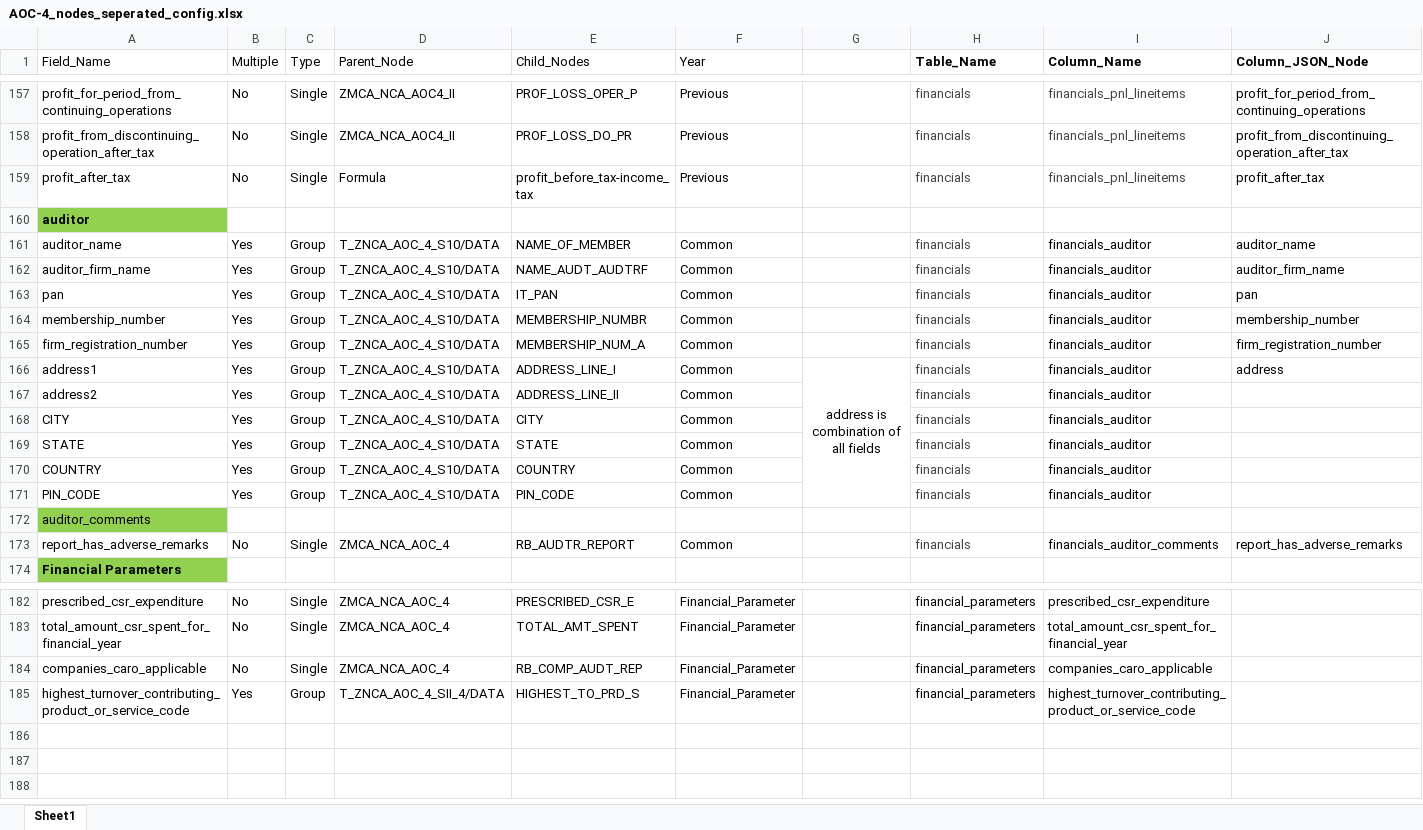
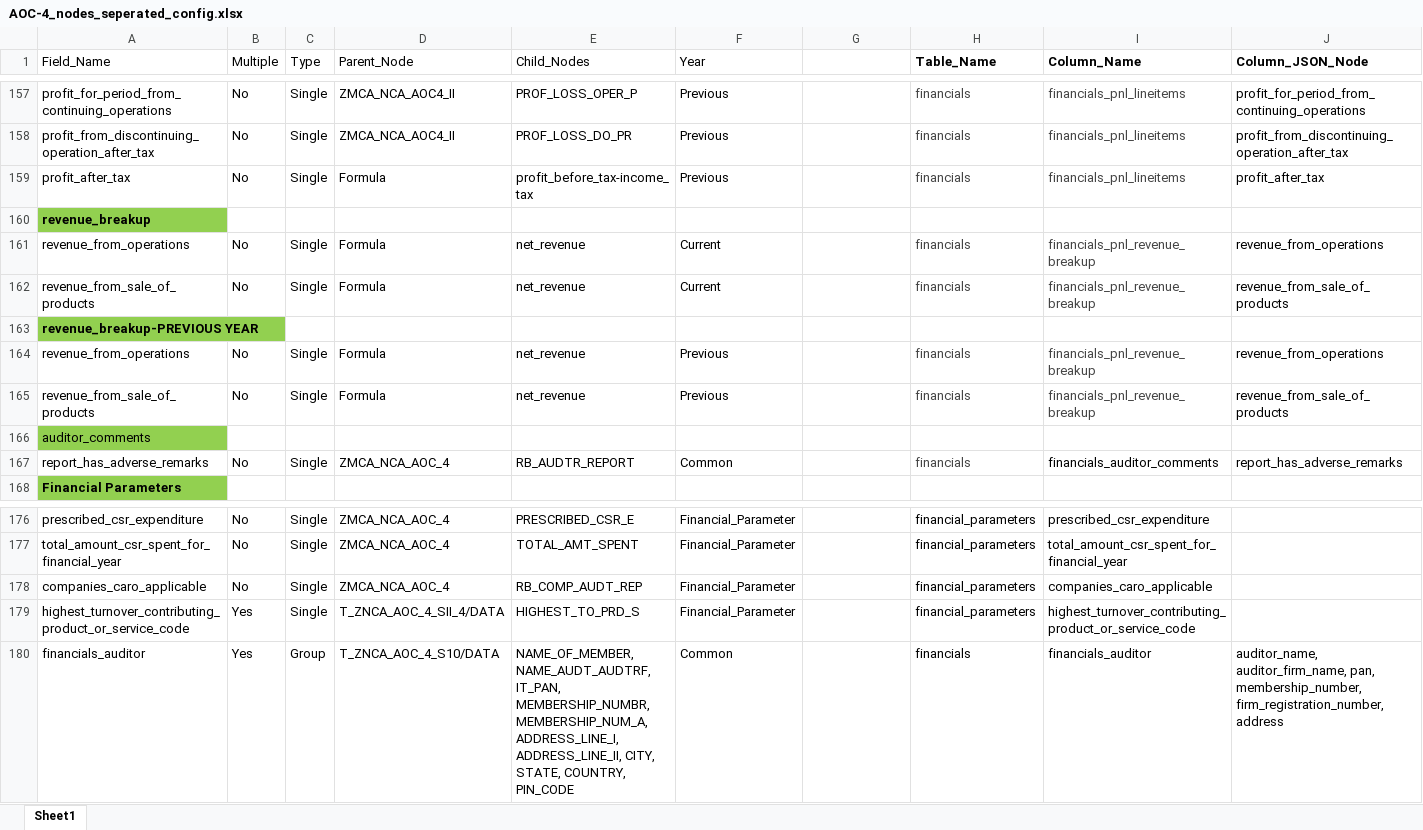
Before and after one commit to rbhattad31/mns-json-prep, an Excel workbook: Config Files/AOC-4_nodes_seperated_config.xlsx, sheet Sheet1, drawn as a sheet; only a part is shown, gaps mark what is left out; values as stored, in another font and other column widths than the file's, no borders; removed rows and columns are numbered as before the commit, all else as after; the diff names each change by its address in the sheet, - before the commit and + after, or states it on an @@ line.

Commit message:
Updated Config Files

```diff
--- a/Config Files/AOC-4_nodes_seperated_config.xlsx (sheet Sheet1)
+++ b/Config Files/AOC-4_nodes_seperated_config.xlsx (sheet Sheet1)
-A160 (Field_Name): auditor
+A160 (Field_Name): revenue_breakup
-row 161: auditor_name | Yes | Group | T_ZNCA_AOC_4_S10/DATA | NAME_OF_MEMBER | Common |  | financials | financials_auditor | auditor_name
-row 162: auditor_firm_name | Yes | Group | T_ZNCA_AOC_4_S10/DATA | NAME_AUDT_AUDTRF | Common |  | financials | financials_auditor | auditor_firm_name
-row 163: pan | Yes | Group | T_ZNCA_AOC_4_S10/DATA | IT_PAN | Common |  | financials | financials_auditor | pan
-row 164: membership_number | Yes | Group | T_ZNCA_AOC_4_S10/DATA | MEMBERSHIP_NUMBR | Common |  | financials | financials_auditor | membership_number
-row 165: firm_registration_number | Yes | Group | T_ZNCA_AOC_4_S10/DATA | MEMBERSHIP_NUM_A | Common |  | financials | financials_auditor | firm_registration_number
-row 166: address1 | Yes | Group | T_ZNCA_AOC_4_S10/DATA | ADDRESS_LINE_I | Common | address is combination of all fields | financials | financials_auditor | address
-row 167: address2 | Yes | Group | T_ZNCA_AOC_4_S10/DATA | ADDRESS_LINE_II | Common |  | financials | financials_auditor
-row 168: CITY | Yes | Group | T_ZNCA_AOC_4_S10/DATA | CITY | Common |  | financials | financials_auditor
-row 169: STATE | Yes | Group | T_ZNCA_AOC_4_S10/DATA | STATE | Common |  | financials | financials_auditor
-row 170: COUNTRY | Yes | Group | T_ZNCA_AOC_4_S10/DATA | COUNTRY | Common |  | financials | financials_auditor
-row 171: PIN_CODE | Yes | Group | T_ZNCA_AOC_4_S10/DATA | PIN_CODE | Common |  | financials | financials_auditor
+row 161: revenue_from_operations | No | Single | Formula | net_revenue | Current |  | financials | financials_pnl_revenue_breakup | revenue_from_operations
+row 162: revenue_from_sale_of_products | No | Single | Formula | net_revenue | Current |  | financials | financials_pnl_revenue_breakup | revenue_from_sale_of_products
+row 163: revenue_breakup-PREVIOUS YEAR
+row 164: revenue_from_operations | No | Single | Formula | net_revenue | Previous |  | financials | financials_pnl_revenue_breakup | revenue_from_operations
+row 165: revenue_from_sale_of_products | No | Single | Formula | net_revenue | Previous |  | financials | financials_pnl_revenue_breakup | revenue_from_sale_of_products
-C179 (Type): Group
+C179 (Type): Single
+row 180: financials_auditor | Yes | Group | T_ZNCA_AOC_4_S10/DATA | NAME_OF_MEMBER, NAME_AUDT_AUDTRF, IT_PAN, MEMBERSHIP_NUMBR, MEMBERSHIP_NUM_A, ADDRESS_LINE_I, ADDRESS_LINE_II, CITY, STATE, COUNTRY, PIN_CODE | Common |  | financials | financials_auditor | auditor_name, auditor_firm_name, pan, membership_number, firm_registration_number, address
```
Also changed, not shown: Config Files/changeofname_nodes_config.xlsx, 4 other files.
